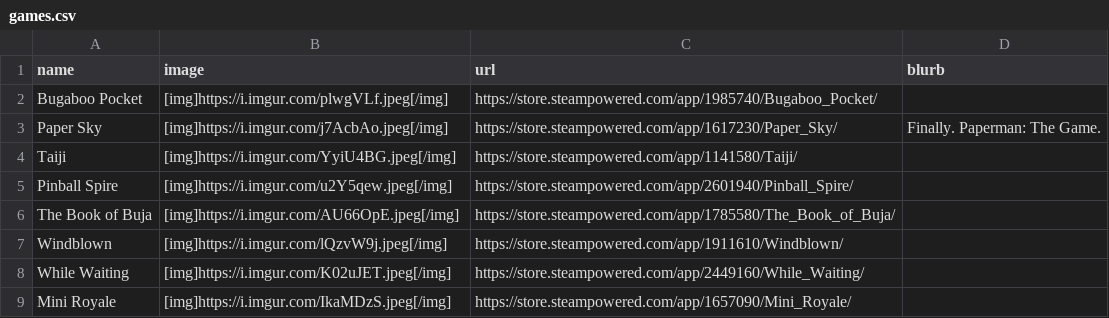
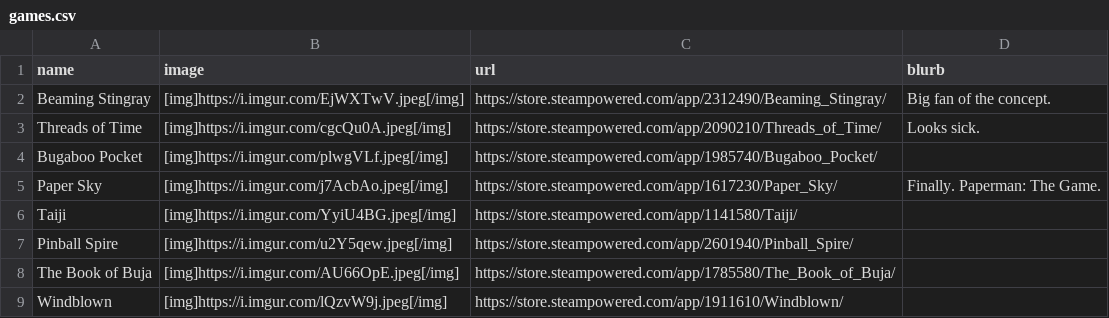
Before and after one commit to RaycatWhoDat/games-list, a CSV file: public/games.csv, drawn as a sheet; only a part is shown; the shorter side is filled out with more unchanged rows; the diff names each change by its address in the sheet, - before the commit and + after, or states it on an @@ line.

Commit message:
NOJIRA | Updates. | [Ray]

```diff
--- a/public/games.csv
+++ b/public/games.csv
+row 2: Beaming Stingray | [img]https://i.imgur.com/EjWXTwV.jpeg[/img] | https://store.steampowered.com/app/2312490/Beaming_Stingray/ | Big fan of the concept.
+row 3: Threads of Time | [img]https://i.imgur.com/cgcQu0A.jpeg[/img] | https://store.steampowered.com/app/2090210/Threads_of_Time/ | Looks sick.
```
